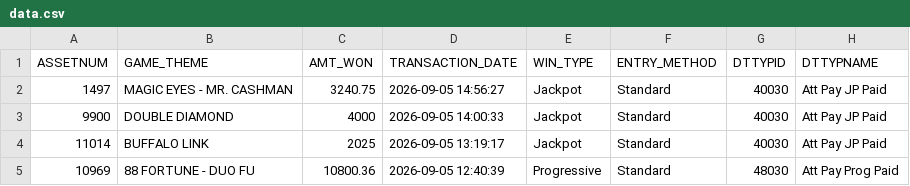
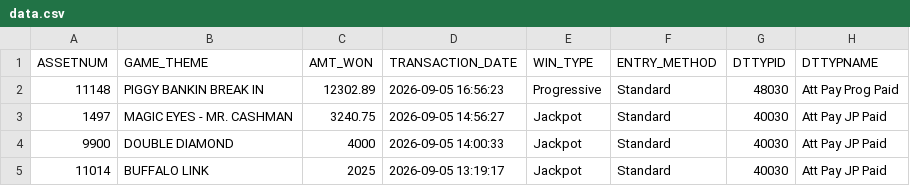
Before and after one commit to Winnercircle1/jackpot-board, a CSV file: data.csv, drawn as a sheet; only a part is shown; the shorter side is filled out with more unchanged rows; the diff names each change by its address in the sheet, - before the commit and + after, or states it on an @@ line.

Commit message:
Update jackpot data 2026-09-05T22:51:58.566Z

```diff
--- a/data.csv
+++ b/data.csv
+row 2: 11148 | PIGGY BANKIN BREAK IN | 12302.89 | 2026-09-05 16:56:23 | Progressive | Standard | 48030 | Att Pay Prog Paid
```
